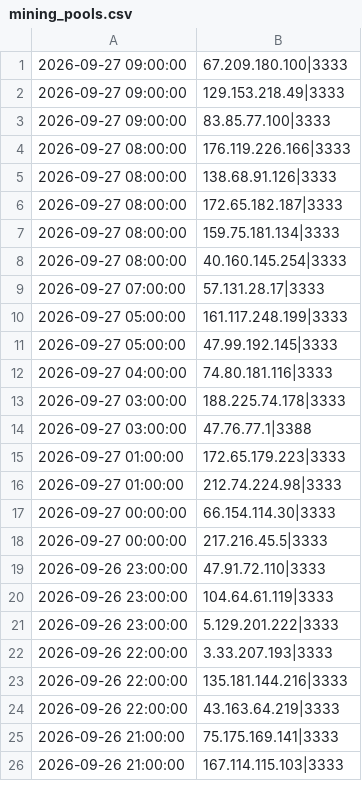
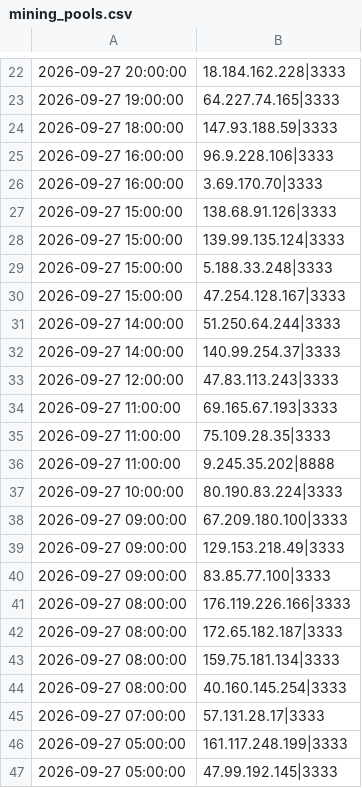
Before and after one commit to vuln000/mining-pool-block-list, a CSV file: mining_pools.csv, drawn as a sheet; only a part is shown, gaps mark what is left out; the shorter side is filled out with more unchanged rows; removed rows and columns are numbered as before the commit, all else as after; the diff covers the shown part only; the diff names each change by its address in the sheet, - before the commit and + after, or states it on an @@ line.

```diff
--- a/mining_pools.csv
+++ b/mining_pools.csv
+row 22: 2026-09-27 20:00:00 | 18.184.162.228|3333
+row 23: 2026-09-27 19:00:00 | 64.227.74.165|3333
+row 24: 2026-09-27 18:00:00 | 147.93.188.59|3333
+row 25: 2026-09-27 16:00:00 | 96.9.228.106|3333
+row 26: 2026-09-27 16:00:00 | 3.69.170.70|3333
+row 27: 2026-09-27 15:00:00 | 138.68.91.126|3333
+row 28: 2026-09-27 15:00:00 | 139.99.135.124|3333
+row 29: 2026-09-27 15:00:00 | 5.188.33.248|3333
+row 30: 2026-09-27 15:00:00 | 47.254.128.167|3333
+row 31: 2026-09-27 14:00:00 | 51.250.64.244|3333
+row 32: 2026-09-27 14:00:00 | 140.99.254.37|3333
+row 33: 2026-09-27 12:00:00 | 47.83.113.243|3333
+row 34: 2026-09-27 11:00:00 | 69.165.67.193|3333
+row 35: 2026-09-27 11:00:00 | 75.109.28.35|3333
+row 36: 2026-09-27 11:00:00 | 9.245.35.202|8888
+row 37: 2026-09-27 10:00:00 | 80.190.83.224|3333
-row 5: 2026-09-27 08:00:00 | 138.68.91.126|3333
```
Also changed, not shown: 21 added rows and 37 removed rows elsewhere in this file.
